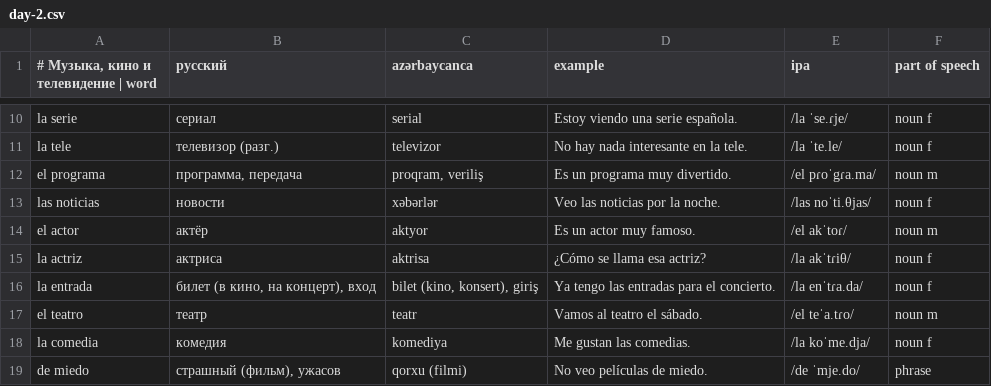
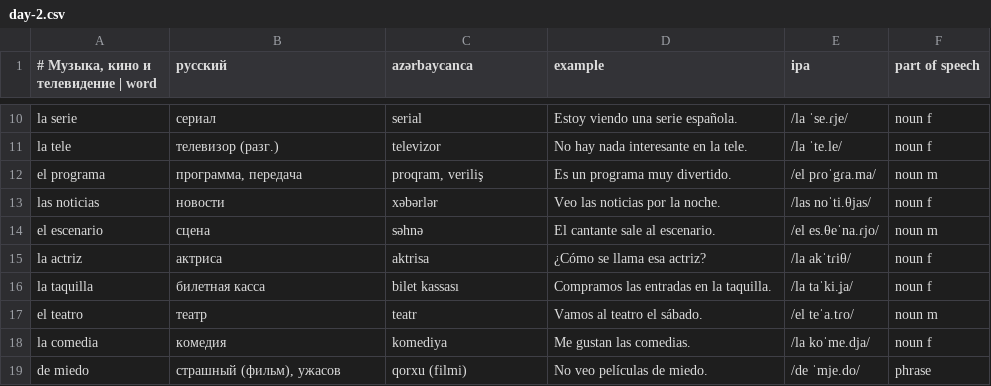
Before and after one commit to Fareonx/Anki_English, a CSV file: content/es/u09/day-2.csv, drawn as a sheet; only a part is shown, gaps mark what is left out; removed rows and columns are numbered as before the commit, all else as after; the diff names each change by its address in the sheet, - before the commit and + after, or states it on an @@ line.

```diff
--- a/content/es/u09/day-2.csv
+++ b/content/es/u09/day-2.csv
-row 14: el actor | актёр | aktyor | Es un actor muy famoso. | /el akˈtoɾ/ | noun m
+row 14: el escenario | сцена | səhnə | El cantante sale al escenario. | /el es.θeˈna.ɾjo/ | noun m
-row 16: la entrada | билет (в кино, на концерт), вход | bilet (kino, konsert), giriş | Ya tengo las entradas para el concierto. | /la enˈtɾa.da/ | noun f
+row 16: la taquilla | билетная касса | bilet kassası | Compramos las entradas en la taquilla. | /la taˈki.ʝa/ | noun f
```
Also changed, not shown: content/es/u07/day-1.csv, content/es/u07/day-3.csv, 36 other files.
